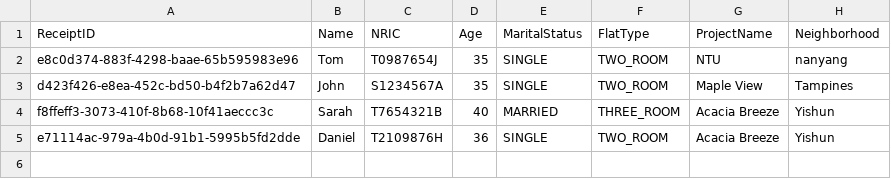
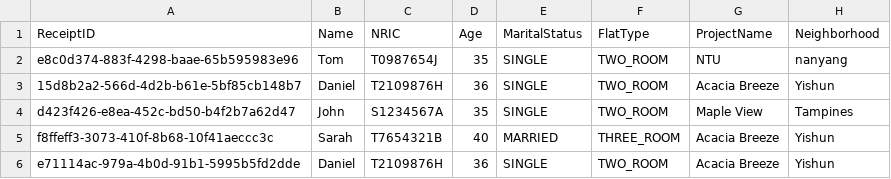
Before and after one commit to jacktan130802/SC2002-Assignment-, a CSV file: src/data/SavedReceiptList.csv, drawn as a sheet; the diff names each change by its address in the sheet, - before the commit and + after, or states it on an @@ line.

```diff
--- a/src/data/SavedReceiptList.csv
+++ b/src/data/SavedReceiptList.csv
+row 3: 15d8b2a2-566d-4d2b-b61e-5bf85cb148b7 | Daniel | T2109876H | 36 | SINGLE | TWO_ROOM | Acacia Breeze | Yishun
```
Also changed, not shown: src/data/ProjectList.csv, src/data/SavedApplicationList.csv, 3 other files.
